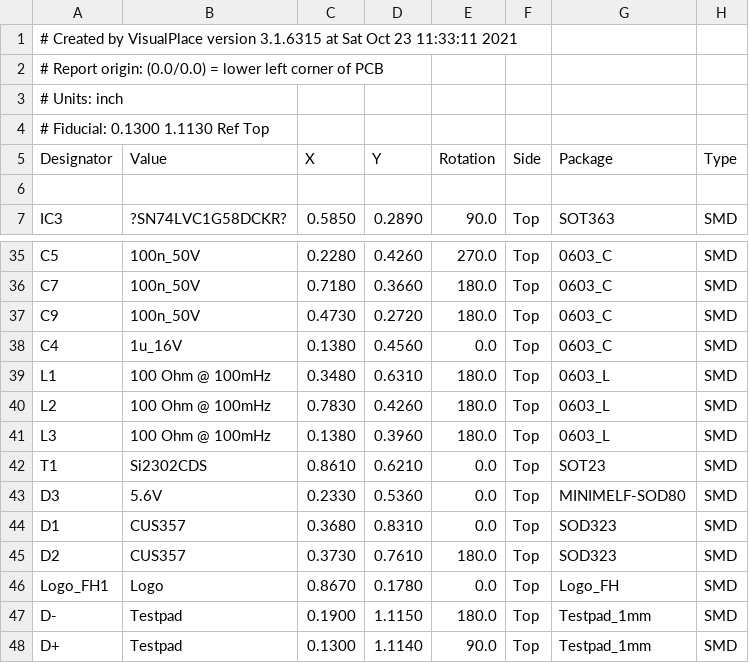
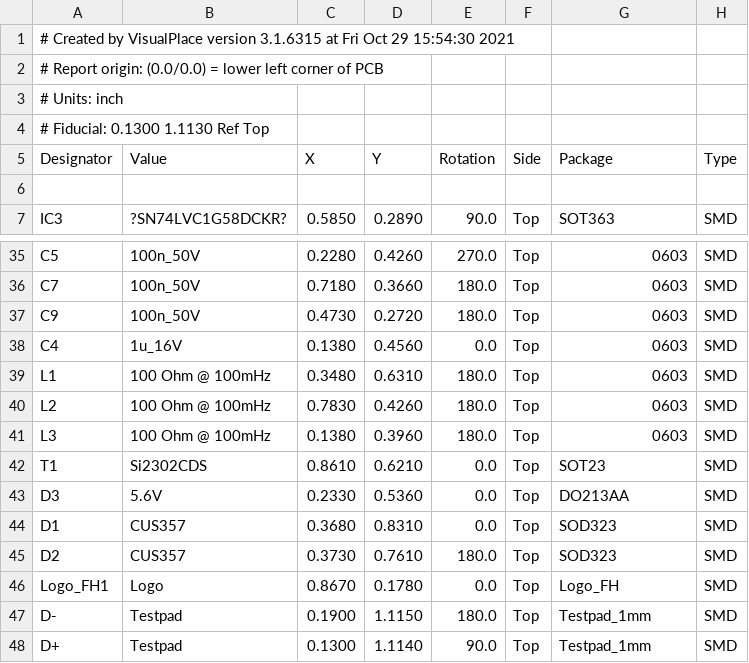
Before and after one commit to DJLax5/Telescope-Heater, a CSV file: PCB/TelescopeHeater/VisualPlace/TelescopeHeater-pos.csv, drawn as a sheet; only a part is shown, gaps mark what is left out; the diff covers the shown part only.

```diff
--- a/PCB/TelescopeHeater/VisualPlace/TelescopeHeater-pos.csv
+++ b/PCB/TelescopeHeater/VisualPlace/TelescopeHeater-pos.csv
@@ -1,2 +1,2 @@
-# Created by VisualPlace version 3.1.6315 at Sat Oct 23 11:33:11 2021
+# Created by VisualPlace version 3.1.6315 at Fri Oct 29 15:54:30 2021
 # Report origin: (0.0/0.0) = lower left corner of PCB
@@ -35,10 +35,10 @@
-"C5","100n_50V","0.2280","0.4260","270.0","Top","0603_C","SMD"
-"C7","100n_50V","0.7180","0.3660","180.0","Top","0603_C","SMD"
-"C9","100n_50V","0.4730","0.2720","180.0","Top","0603_C","SMD"
-"C4","1u_16V","0.1380","0.4560","0.0","Top","0603_C","SMD"
-"L1","100 Ohm @ 100mHz","0.3480","0.6310","180.0","Top","0603_L","SMD"
-"L2","100 Ohm @ 100mHz","0.7830","0.4260","180.0","Top","0603_L","SMD"
-"L3","100 Ohm @ 100mHz","0.1380","0.3960","180.0","Top","0603_L","SMD"
+"C5","100n_50V","0.2280","0.4260","270.0","Top","0603","SMD"
+"C7","100n_50V","0.7180","0.3660","180.0","Top","0603","SMD"
+"C9","100n_50V","0.4730","0.2720","180.0","Top","0603","SMD"
+"C4","1u_16V","0.1380","0.4560","0.0","Top","0603","SMD"
+"L1","100 Ohm @ 100mHz","0.3480","0.6310","180.0","Top","0603","SMD"
+"L2","100 Ohm @ 100mHz","0.7830","0.4260","180.0","Top","0603","SMD"
+"L3","100 Ohm @ 100mHz","0.1380","0.3960","180.0","Top","0603","SMD"
 "T1","Si2302CDS","0.8610","0.6210","0.0","Top","SOT23","SMD"
-"D3","5.6V","0.2330","0.5360","0.0","Top","MINIMELF-SOD80","SMD"
+"D3","5.6V","0.2330","0.5360","0.0","Top","DO213AA","SMD"
 "D1","CUS357","0.3680","0.8310","0.0","Top","SOD323","SMD"
```
Also changed, not shown: 26 edited cells elsewhere in this file, PCB/TelescopeHeater/VisualPlace/TelescopeHeater-bom.csv, 27 other files.
